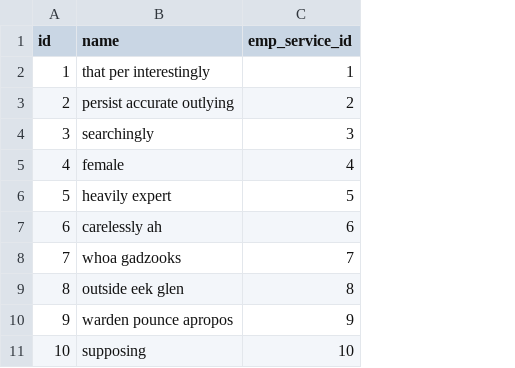
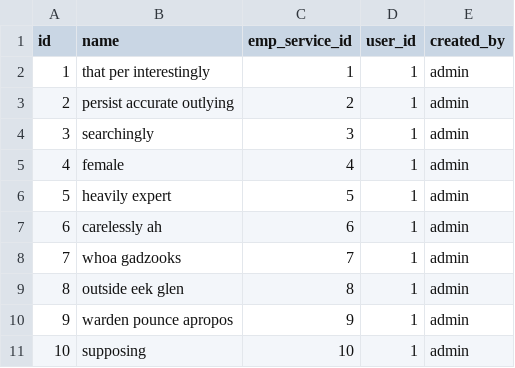
Before and after one commit to shivain22/Radiology_health_care, a CSV file: src/main/resources/config/liquibase/fake-data/rank.csv, drawn as a sheet; the diff names each change by its address in the sheet, - before the commit and + after, or states it on an @@ line.

```diff
--- a/src/main/resources/config/liquibase/fake-data/rank.csv
+++ b/src/main/resources/config/liquibase/fake-data/rank.csv
+column D (user_id), rows 2-11: all 1
+column E (created_by), rows 2-11: all admin
```
Also changed, not shown: 10 other files.
